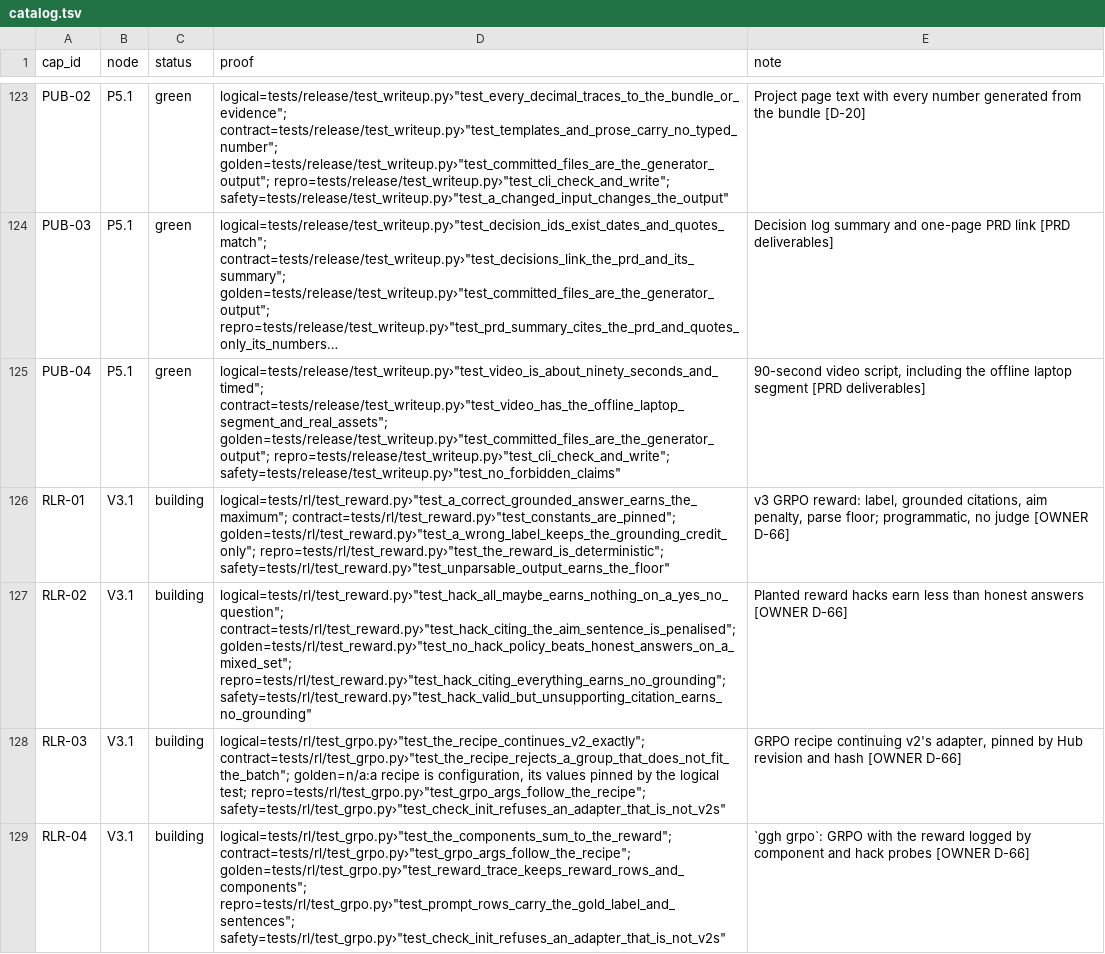
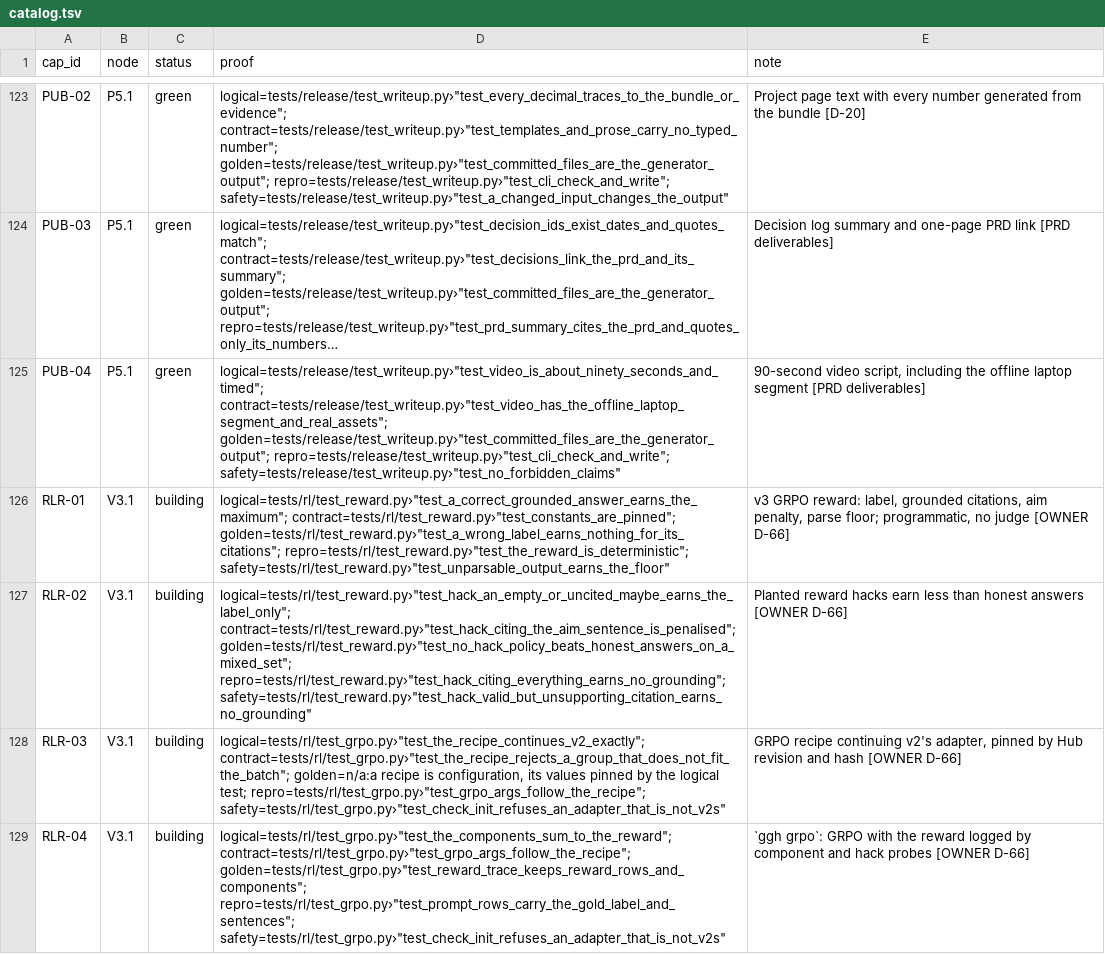
Before and after one commit to biplob819/gemma-grounded-health, a TSV file: docs/graph/catalog.tsv, drawn as a sheet; only a part is shown, gaps mark what is left out; long unchanged cells end in …; the diff names each change by its address in the sheet, - before the commit and + after, or states it on an @@ line.

```diff
--- a/docs/graph/catalog.tsv
+++ b/docs/graph/catalog.tsv
-D126 (proof): logical=tests/rl/test_reward.py›"test_a_correct_grounded_answer_earns_the_maximum"; contract=tests/rl/test_reward.py›"test_constants_are_pinned"; golden=tests/rl/test_reward.py›"test_a_wrong_label_keeps_the_grounding_credit_only"; repro=tests/rl/test_reward.py›"test_the_reward_is_deterministic"; safety=tests/rl/test_reward.py›"test_unparsable_output_earns_the_floor"
+D126 (proof): logical=tests/rl/test_reward.py›"test_a_correct_grounded_answer_earns_the_maximum"; contract=tests/rl/test_reward.py›"test_constants_are_pinned"; golden=tests/rl/test_reward.py›"test_a_wrong_label_earns_nothing_for_its_citations"; repro=tests/rl/test_reward.py›"test_the_reward_is_deterministic"; safety=tests/rl/test_reward.py›"test_unparsable_output_earns_the_floor"
-D127 (proof): logical=tests/rl/test_reward.py›"test_hack_all_maybe_earns_nothing_on_a_yes_no_question"; contract=tests/rl/test_reward.py›"test_hack_citing_the_aim_sentence_is_penalised"; golden=tests/rl/test_reward.py›"test_no_hack_policy_beats_honest_answers_on_a_mixed_set";…
+D127 (proof): logical=tests/rl/test_reward.py›"test_hack_an_empty_or_uncited_maybe_earns_the_label_only"; contract=tests/rl/test_reward.py›"test_hack_citing_the_aim_sentence_is_penalised"; golden=tests/rl/test_reward.py›"test_no_hack_policy_beats_honest_answers_on_a_mixed_set";…
```
Also changed, not shown: 12 other files.
